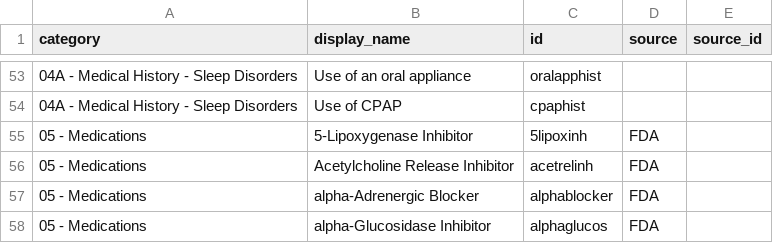
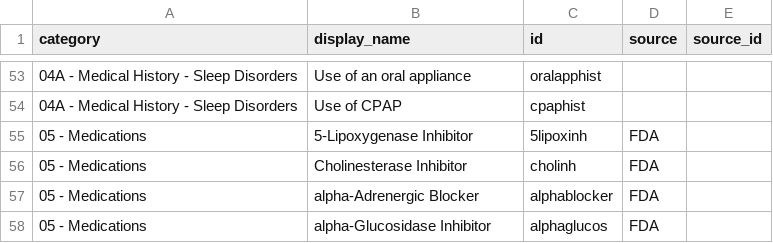
Before and after one commit to licongcui/nsrr-cross-cohort-mapping, a CSV file: mappings/nsrr-canonical-data-dictionary.csv, drawn as a sheet; only a part is shown, gaps mark what is left out; the diff names each change by its address in the sheet, - before the commit and + after, or states it on an @@ line.

Commit message:
Updated canonical data dictionary and SHHS mapping

```diff
--- a/mappings/nsrr-canonical-data-dictionary.csv
+++ b/mappings/nsrr-canonical-data-dictionary.csv
-B56 (display_name): Acetylcholine Release Inhibitor
+B56 (display_name): Cholinesterase Inhibitor
-C56 (id): acetrelinh
+C56 (id): cholinh
```
Also changed, not shown: 1 other file.
